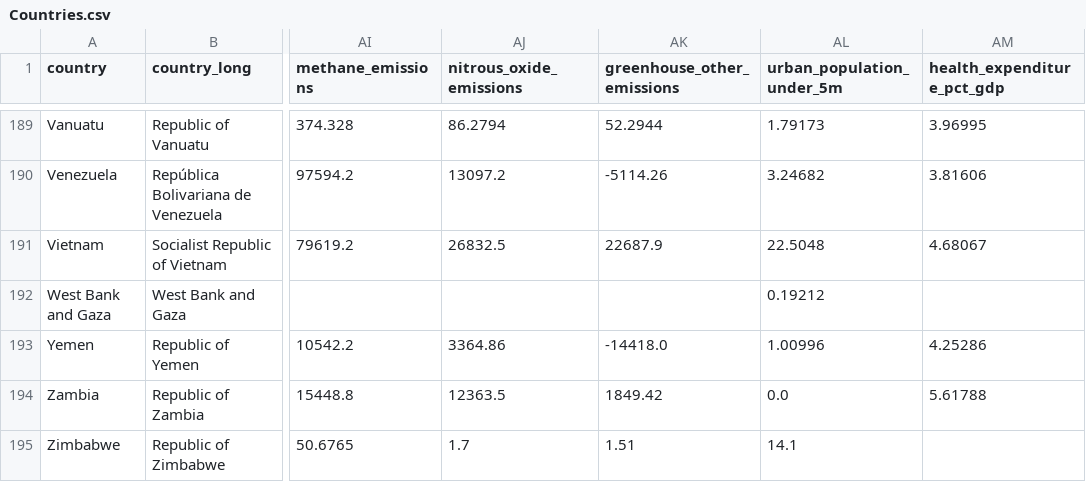
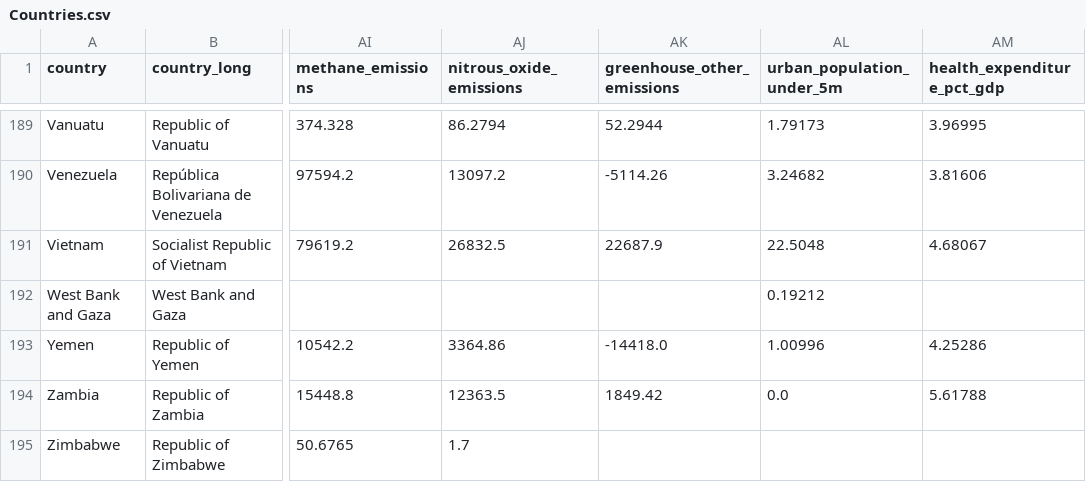
Before and after one commit to shivamdevraj02/Panda, a CSV file: Countries.csv, drawn as a sheet; only a part is shown, gaps mark what is left out; the diff names each change by its address in the sheet, - before the commit and + after, or states it on an @@ line.

Commit message:
Fix duplicate entry for Zimbabwe in Countries.csv

```diff
--- a/Countries.csv
+++ b/Countries.csv
-AK195 (greenhouse_other_emissions): 1.51
+AK195 (greenhouse_other_emissions): (empty)
-AL195 (urban_population_under_5m): 14.1
+AL195 (urban_population_under_5m): (empty)
```
